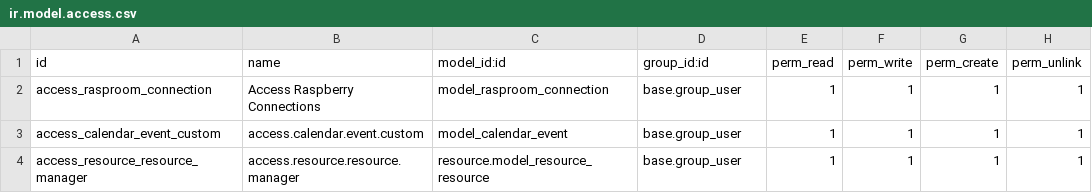
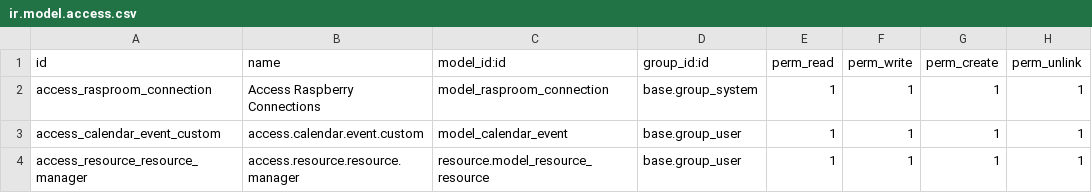
Before and after one commit to domi-cmd/PSE_Abilium, a CSV file: code/odoo/custom_addons/Abilium_Room_Booker/security/ir.model.access.csv, drawn as a sheet.

Commit message:
changed it so that only admins (base.group_system) can access the module itself, aswell as only they can view the menu option of connection configuration

```diff
--- a/code/odoo/custom_addons/Abilium_Room_Booker/security/ir.model.access.csv
+++ b/code/odoo/custom_addons/Abilium_Room_Booker/security/ir.model.access.csv
@@ -1,3 +1,3 @@
 id,name,model_id:id,group_id:id,perm_read,perm_write,perm_create,perm_unlink
-access_rasproom_connection,Access Raspberry Connections,model_rasproom_connection,base.group_user,1,1,1,1
+access_rasproom_connection,Access Raspberry Connections,model_rasproom_connection,base.group_system,1,1,1,1
 access_calendar_event_custom,access.calendar.event.custom,model_calendar_event,base.group_user,1,1,1,1
```
Also changed, not shown: 1 other file.
